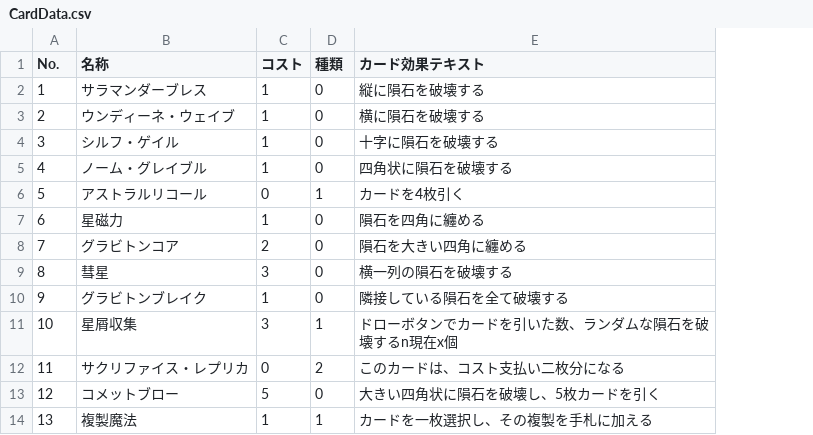
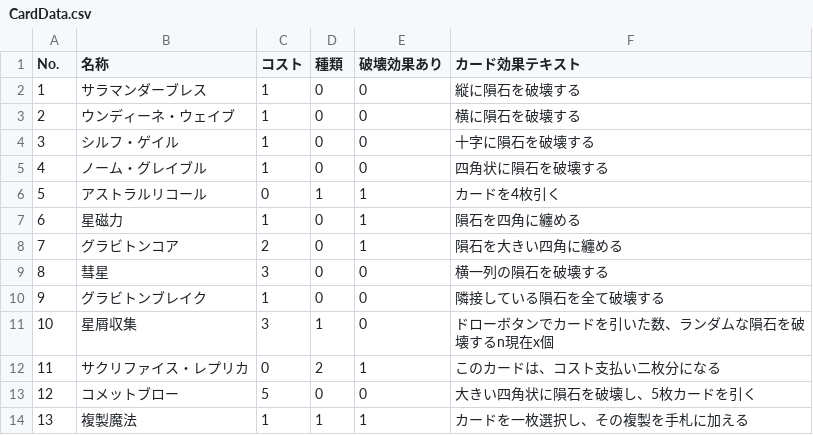
Before and after one commit to maekawashota0606/NotGoodNight, a CSV file: Assets/resources/csv/CardData.csv, drawn as a sheet; only a part is shown; the diff names each change by its address in the sheet, - before the commit and + after, or states it on an @@ line.

```diff
--- a/Assets/resources/csv/CardData.csv
+++ b/Assets/resources/csv/CardData.csv
+column E (破壊効果あり), rows 2-14: 0 | 0 | 0 | 0 | 1 | 1 | 1 | 0 | 0 | 0 | 1 | 0 | 1
```
Also changed, not shown: 3 other files.
